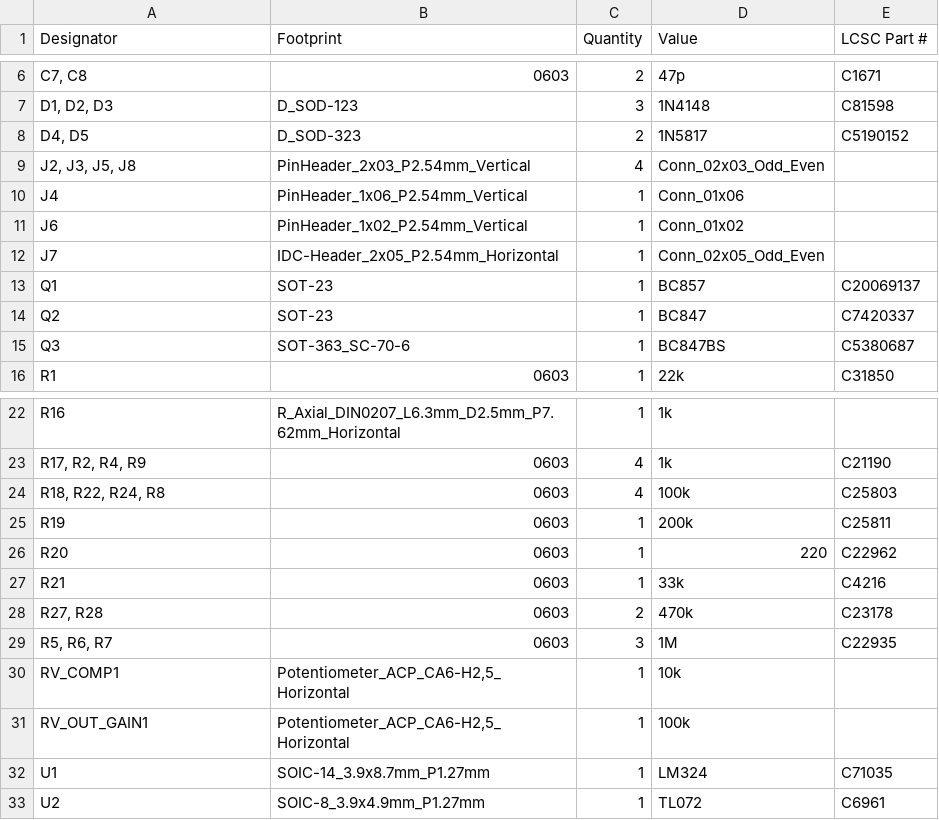
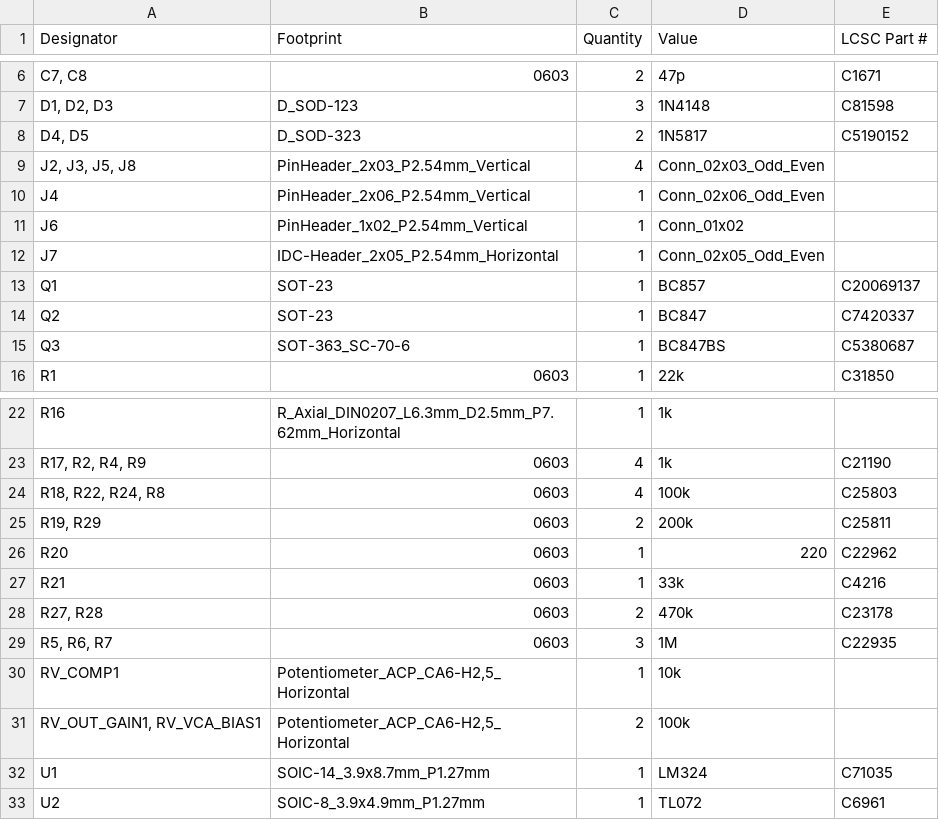
Before and after one commit to shmoergh/hog-moduleur, a CSV file: 05-adsr-vca/electronics/core/production/bom.csv, drawn as a sheet; only a part is shown, gaps mark what is left out; the diff names each change by its address in the sheet, - before the commit and + after, or states it on an @@ line.

```diff
--- a/05-adsr-vca/electronics/core/production/bom.csv
+++ b/05-adsr-vca/electronics/core/production/bom.csv
-B10 (Footprint): PinHeader_1x06_P2.54mm_Vertical
+B10 (Footprint): PinHeader_2x06_P2.54mm_Vertical
-D10 (Value): Conn_01x06
+D10 (Value): Conn_02x06_Odd_Even
-A25 (Designator): R19
+A25 (Designator): R19, R29
-C25 (Quantity): 1
+C25 (Quantity): 2
-A31 (Designator): RV_OUT_GAIN1
+A31 (Designator): RV_OUT_GAIN1, RV_VCA_BIAS1
-C31 (Quantity): 1
+C31 (Quantity): 2
```
Also changed, not shown: 05-adsr-vca/electronics/core/production/designators.csv, 05-adsr-vca/electronics/core/production/positions.csv, 10 other files.
